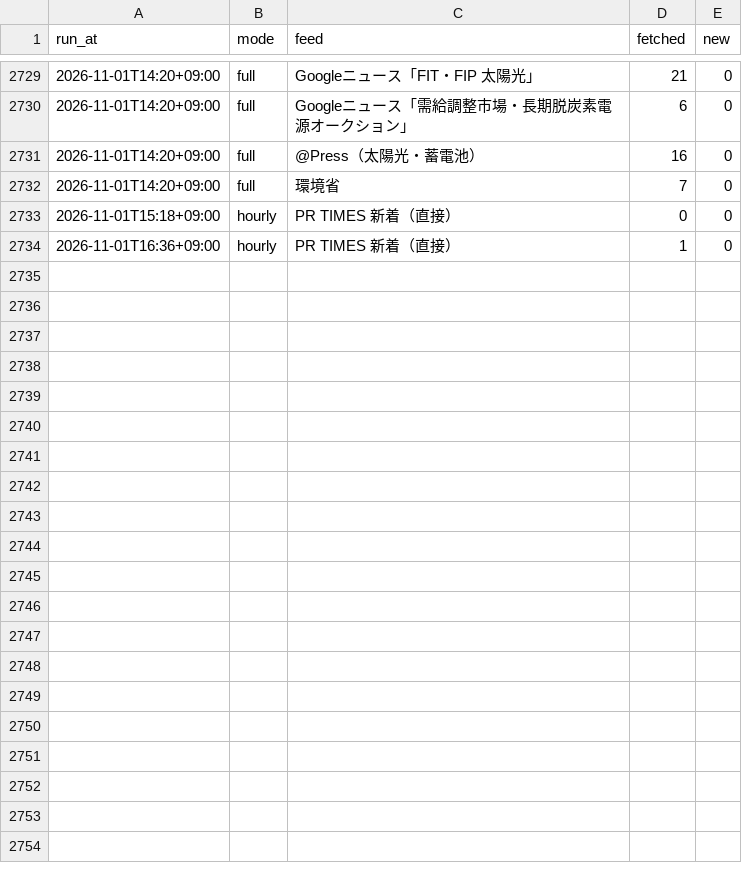
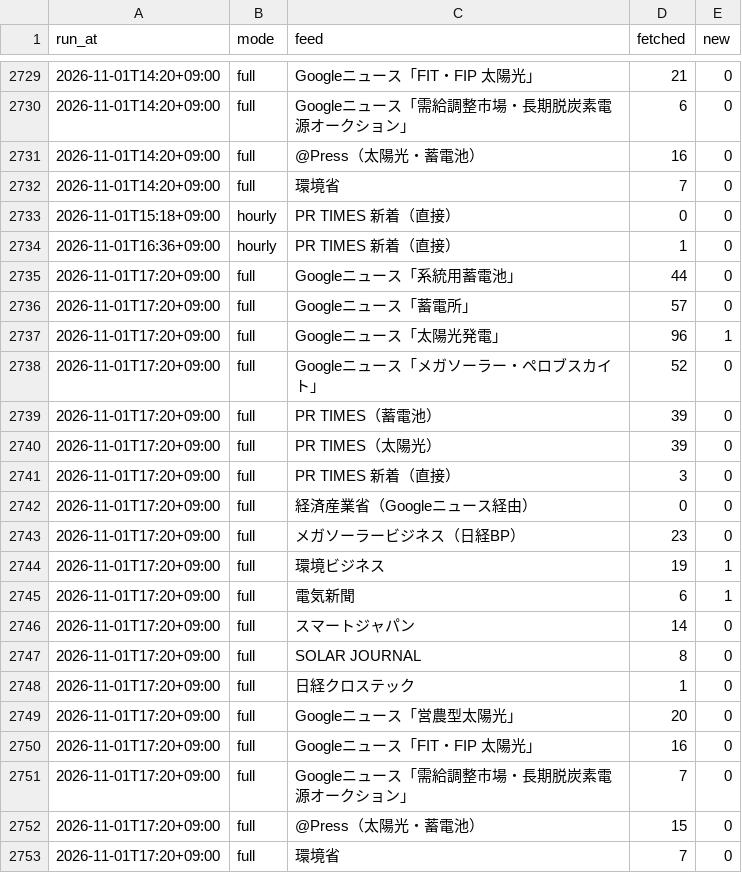
Before and after one commit to sakurakaleido8/energy-news, a CSV file: stats/feed_log.csv, drawn as a sheet; only a part is shown, gaps mark what is left out.

```diff
--- a/stats/feed_log.csv
+++ b/stats/feed_log.csv
@@ -2734 +2734,20 @@ run_at,mode,feed,fetched,new
 2026-11-01T16:36+09:00,hourly,PR TIMES 新着（直接）,1,0
+2026-11-01T17:20+09:00,full,Googleニュース「系統用蓄電池」,44,0
+2026-11-01T17:20+09:00,full,Googleニュース「蓄電所」,57,0
+2026-11-01T17:20+09:00,full,Googleニュース「太陽光発電」,96,1
+2026-11-01T17:20+09:00,full,Googleニュース「メガソーラー・ペロブスカイト」,52,0
+2026-11-01T17:20+09:00,full,PR TIMES（蓄電池）,39,0
+2026-11-01T17:20+09:00,full,PR TIMES（太陽光）,39,0
+2026-11-01T17:20+09:00,full,PR TIMES 新着（直接）,3,0
+2026-11-01T17:20+09:00,full,経済産業省（Googleニュース経由）,0,0
+2026-11-01T17:20+09:00,full,メガソーラービジネス（日経BP）,23,0
+2026-11-01T17:20+09:00,full,環境ビジネス,19,1
+2026-11-01T17:20+09:00,full,電気新聞,6,1
+2026-11-01T17:20+09:00,full,スマートジャパン,14,0
+2026-11-01T17:20+09:00,full,SOLAR JOURNAL,8,0
+2026-11-01T17:20+09:00,full,日経クロステック,1,0
+2026-11-01T17:20+09:00,full,Googleニュース「営農型太陽光」,20,0
+2026-11-01T17:20+09:00,full,Googleニュース「FIT・FIP 太陽光」,16,0
+2026-11-01T17:20+09:00,full,Googleニュース「需給調整市場・長期脱炭素電源オークション」,7,0
+2026-11-01T17:20+09:00,full,@Press（太陽光・蓄電池）,15,0
+2026-11-01T17:20+09:00,full,環境省,7,0
```
Also changed, not shown: 1 other file.
